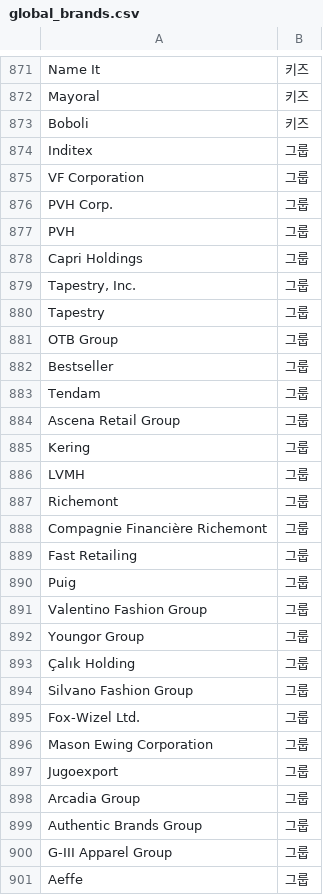
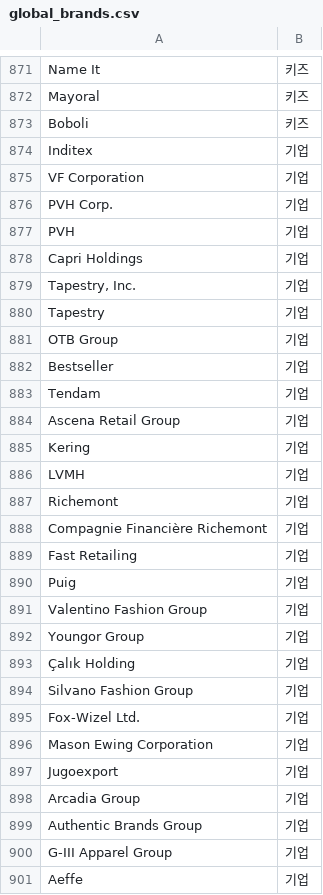
Before and after one commit to bluesiten/Brand, a CSV file: seed/global_brands.csv, drawn as a sheet; only a part is shown, gaps mark what is left out; the diff covers the shown part only.

```diff
--- a/seed/global_brands.csv
+++ b/seed/global_brands.csv
@@ -873,29 +873,29 @@ Mayoral,키즈
 Boboli,키즈
-Inditex,그룹
-VF Corporation,그룹
-PVH Corp.,그룹
-PVH,그룹
-Capri Holdings,그룹
-"Tapestry, Inc.",그룹
-Tapestry,그룹
-OTB Group,그룹
-Bestseller,그룹
-Tendam,그룹
-Ascena Retail Group,그룹
-Kering,그룹
-LVMH,그룹
-Richemont,그룹
-Compagnie Financière Richemont,그룹
-Fast Retailing,그룹
-Puig,그룹
-Valentino Fashion Group,그룹
-Youngor Group,그룹
-Çalık Holding,그룹
-Silvano Fashion Group,그룹
-Fox-Wizel Ltd.,그룹
-Mason Ewing Corporation,그룹
-Jugoexport,그룹
-Arcadia Group,그룹
-Authentic Brands Group,그룹
-G-III Apparel Group,그룹
-Aeffe,그룹
+Inditex,기업
+VF Corporation,기업
+PVH Corp.,기업
+PVH,기업
+Capri Holdings,기업
+"Tapestry, Inc.",기업
+Tapestry,기업
+OTB Group,기업
+Bestseller,기업
+Tendam,기업
+Ascena Retail Group,기업
+Kering,기업
+LVMH,기업
+Richemont,기업
+Compagnie Financière Richemont,기업
+Fast Retailing,기업
+Puig,기업
+Valentino Fashion Group,기업
+Youngor Group,기업
+Çalık Holding,기업
+Silvano Fashion Group,기업
+Fox-Wizel Ltd.,기업
+Mason Ewing Corporation,기업
+Jugoexport,기업
+Arcadia Group,기업
+Authentic Brands Group,기업
+G-III Apparel Group,기업
+Aeffe,기업
```
Also changed, not shown: 22 edited cells elsewhere in this file, seed/korean_brands.csv, 2 other files.
